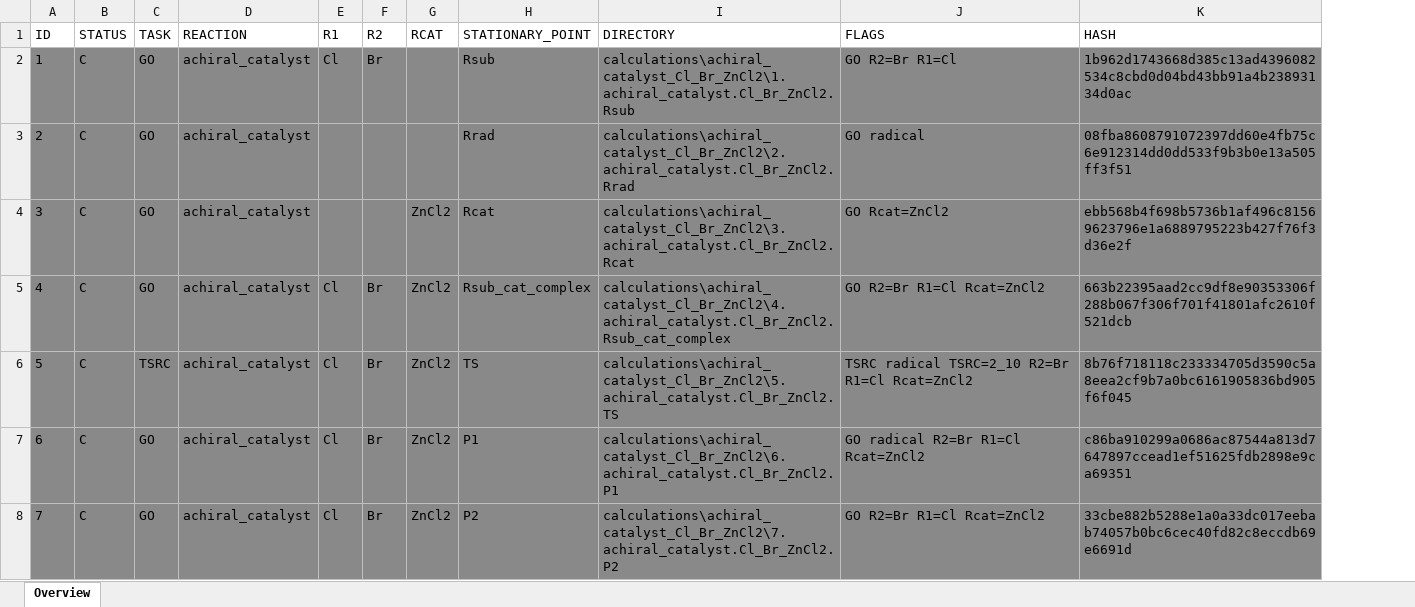
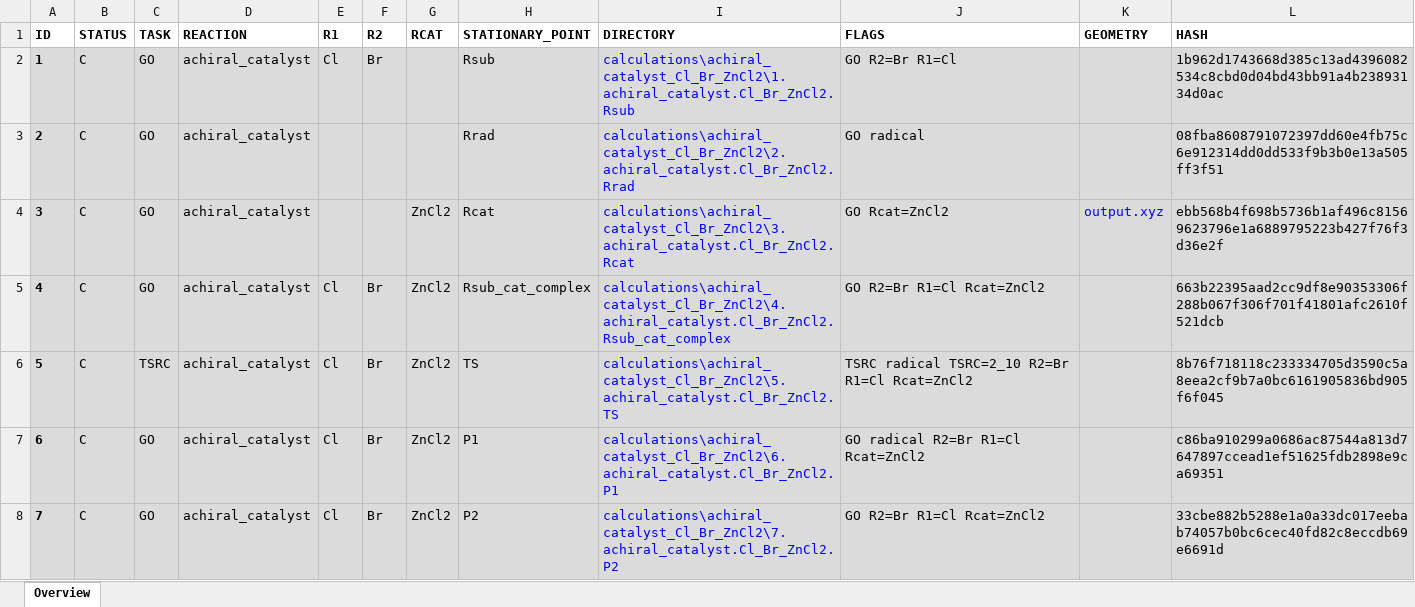
Before and after one commit to YHordijk/MasterProject, an Excel workbook: results/results_formatted.xlsx, sheet Overview, drawn as a sheet; values as stored, in another font and other column widths than the file's, no borders; addresses are those after the commit; the diff names each change by its address in the sheet, - before the commit and + after, or states it on an @@ line.

Commit message:
Progress on Excel formatter. Added links to DIRECTORY and added bat script to run molviewer2 to show geometries of jobs. Also added freezepanes for top row and first column

```diff
--- a/results/results_formatted.xlsx (sheet Overview)
+++ b/results/results_formatted.xlsx (sheet Overview)
+column K (GEOMETRY), row 4: output.xyz
-A1:J1 bold: off
+A1:J1 bold: on
-L1 bold: off
+L1 bold: on
-A2:J8 fill: #898989
+A2:J8 fill: #DBDBDB
-A2:A8 bold: off
+A2:A8 bold: on
-I2:I8 text colour: black
+I2:I8 text colour: #0000FF
-L2:L8 fill: #898989
+L2:L8 fill: #DBDBDB
```
Also changed, not shown: formulas that keep their value, 10 other files.
